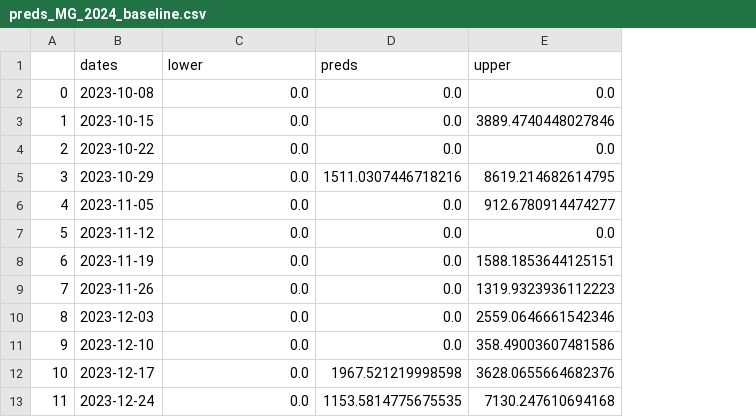
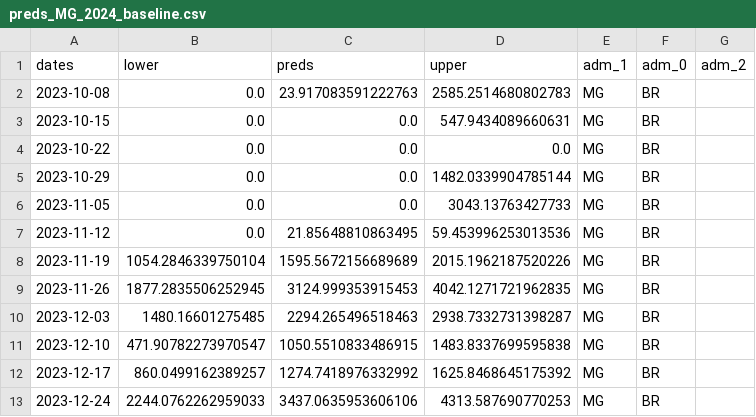
Before and after one commit to eduardocorrearaujo/lstm_transf_to_state, a CSV file: predictions/preds_MG_2024_baseline.csv, drawn as a sheet; only a part is shown; removed rows and columns are numbered as before the commit, all else as after; the diff covers the shown part only; the diff names each change by its address in the sheet, - before the commit and + after, or states it on an @@ line.

```diff
--- a/predictions/preds_MG_2024_baseline.csv
+++ b/predictions/preds_MG_2024_baseline.csv
-column A, rows 2-13: 0 | 1 | 2 | 3 | 4 | 5 | 6 | 7 | 8 | 9 | 10 | 11
+column E (adm_1), rows 2-13: all MG
+column F (adm_0), rows 2-13: all BR
+column G (adm_2), empty
-C2 (preds): 0.0
+C2 (preds): 23.917083591222763
-D2 (upper): 0.0
+D2 (upper): 2585.2514680802783
-D3 (upper): 3889.4740448027846
+D3 (upper): 547.9434089660631
-C5 (preds): 1511.0307446718216
+C5 (preds): 0.0
-D5 (upper): 8619.214682614795
+D5 (upper): 1482.0339904785144
-D6 (upper): 912.6780914474277
+D6 (upper): 3043.13763427733
-C7 (preds): 0.0
+C7 (preds): 21.85648810863495
-D7 (upper): 0.0
+D7 (upper): 59.453996253013536
-B8 (lower): 0.0
+B8 (lower): 1054.2846339750104
-C8 (preds): 0.0
+C8 (preds): 1595.5672156689689
-D8 (upper): 1588.1853644125151
+D8 (upper): 2015.1962187520226
-B9 (lower): 0.0
+B9 (lower): 1877.2835506252945
-C9 (preds): 0.0
+C9 (preds): 3124.999353915453
-D9 (upper): 1319.9323936112223
+D9 (upper): 4042.1271721962835
-B10 (lower): 0.0
+B10 (lower): 1480.16601275485
-C10 (preds): 0.0
+C10 (preds): 2294.265496518463
-D10 (upper): 2559.0646661542346
+D10 (upper): 2938.7332731398287
-B11 (lower): 0.0
+B11 (lower): 471.90782273970547
-C11 (preds): 0.0
+C11 (preds): 1050.5510833486915
-D11 (upper): 358.49003607481586
+D11 (upper): 1483.8337699595838
-B12 (lower): 0.0
+B12 (lower): 860.0499162389257
-C12 (preds): 1967.521219998598
+C12 (preds): 1274.7418976332992
-D12 (upper): 3628.0655664682376
+D12 (upper): 1625.8468645175392
-B13 (lower): 0.0
+B13 (lower): 2244.0762262959033
-C13 (preds): 1153.5814775675535
+C13 (preds): 3437.0635953606106
-D13 (upper): 7130.247610694168
+D13 (upper): 4313.587690770253
```
Also changed, not shown: 92 edited cells elsewhere in this file, predictions/preds_MG_2023_baseline.csv, predictions/preds_region_MG_2023_bi_lstm.csv, 56 other files.
